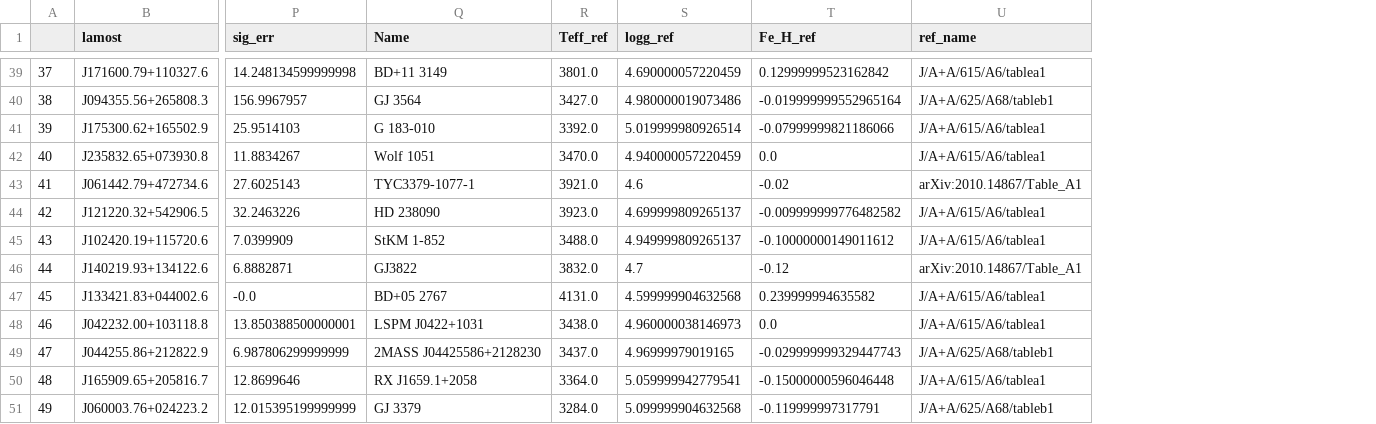
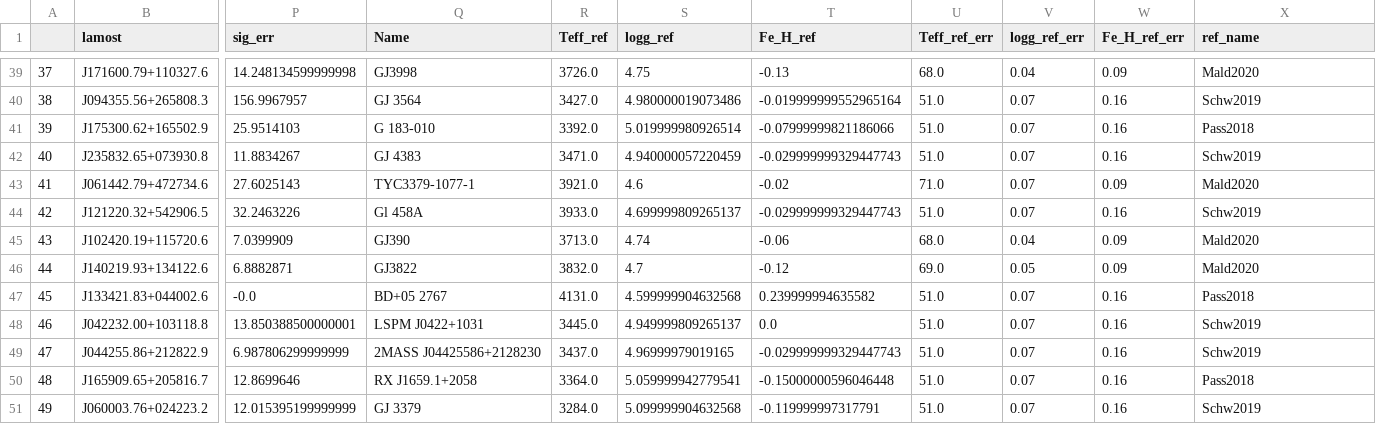
Before and after one commit to zhenzhenwave/MULySS_zh, a CSV file: Stage2/validation/catalog_D.csv, drawn as a sheet; only a part is shown, gaps mark what is left out; addresses are those after the commit; the diff covers the shown part only; the diff names each change by its address in the sheet, - before the commit and + after, or states it on an @@ line.

```diff
--- a/Stage2/validation/catalog_D.csv
+++ b/Stage2/validation/catalog_D.csv
+column U (Teff_ref_err), rows 39-51: 68.0 | 51.0 | 51.0 | 51.0 | 71.0 | 51.0 | 68.0 | 69.0 | 51.0 | 51.0 | 51.0 | 51.0 | 51.0
+column V (logg_ref_err), rows 39-51: 0.04 | 0.07 | 0.07 | 0.07 | 0.07 | 0.07 | 0.04 | 0.05 | 0.07 | 0.07 | 0.07 | 0.07 | 0.07
+column W (Fe_H_ref_err), rows 39-51: 0.09 | 0.16 | 0.16 | 0.16 | 0.09 | 0.16 | 0.09 | 0.09 | 0.16 | 0.16 | 0.16 | 0.16 | 0.16
-Q39 (Name): BD+11 3149
+Q39 (Name): GJ3998
-R39 (Teff_ref): 3801.0
+R39 (Teff_ref): 3726.0
-S39 (logg_ref): 4.690000057220459
+S39 (logg_ref): 4.75
-T39 (Fe_H_ref): 0.12999999523162842
+T39 (Fe_H_ref): -0.13
-X39 (ref_name): J/A+A/615/A6/tablea1
+X39 (ref_name): Mald2020
-X40 (ref_name): J/A+A/625/A68/tableb1
+X40 (ref_name): Schw2019
-X41 (ref_name): J/A+A/615/A6/tablea1
+X41 (ref_name): Pass2018
-Q42 (Name): Wolf 1051
+Q42 (Name): GJ 4383
-R42 (Teff_ref): 3470.0
+R42 (Teff_ref): 3471.0
-T42 (Fe_H_ref): 0.0
+T42 (Fe_H_ref): -0.029999999329447743
-X42 (ref_name): J/A+A/615/A6/tablea1
+X42 (ref_name): Schw2019
-X43 (ref_name): arXiv:2010.14867/Table_A1
+X43 (ref_name): Mald2020
-Q44 (Name): HD 238090
+Q44 (Name): Gl 458A
-R44 (Teff_ref): 3923.0
+R44 (Teff_ref): 3933.0
-T44 (Fe_H_ref): -0.009999999776482582
+T44 (Fe_H_ref): -0.029999999329447743
-X44 (ref_name): J/A+A/615/A6/tablea1
+X44 (ref_name): Schw2019
-Q45 (Name): StKM 1-852
+Q45 (Name): GJ390
-R45 (Teff_ref): 3488.0
+R45 (Teff_ref): 3713.0
-S45 (logg_ref): 4.949999809265137
+S45 (logg_ref): 4.74
-T45 (Fe_H_ref): -0.10000000149011612
+T45 (Fe_H_ref): -0.06
-X45 (ref_name): J/A+A/615/A6/tablea1
+X45 (ref_name): Mald2020
-X46 (ref_name): arXiv:2010.14867/Table_A1
+X46 (ref_name): Mald2020
-X47 (ref_name): J/A+A/615/A6/tablea1
+X47 (ref_name): Pass2018
-R48 (Teff_ref): 3438.0
+R48 (Teff_ref): 3445.0
-S48 (logg_ref): 4.960000038146973
+S48 (logg_ref): 4.949999809265137
-X48 (ref_name): J/A+A/615/A6/tablea1
+X48 (ref_name): Schw2019
-X49 (ref_name): J/A+A/625/A68/tableb1
+X49 (ref_name): Schw2019
-X50 (ref_name): J/A+A/615/A6/tablea1
+X50 (ref_name): Pass2018
-X51 (ref_name): J/A+A/625/A68/tableb1
+X51 (ref_name): Schw2019
```
Also changed, not shown: 75 edited cells elsewhere in this file, Stage2/label/other_ref/Mald2020.csv, Stage2/label/ref_tables/MILES2_cluster.csv, 25 other files.
